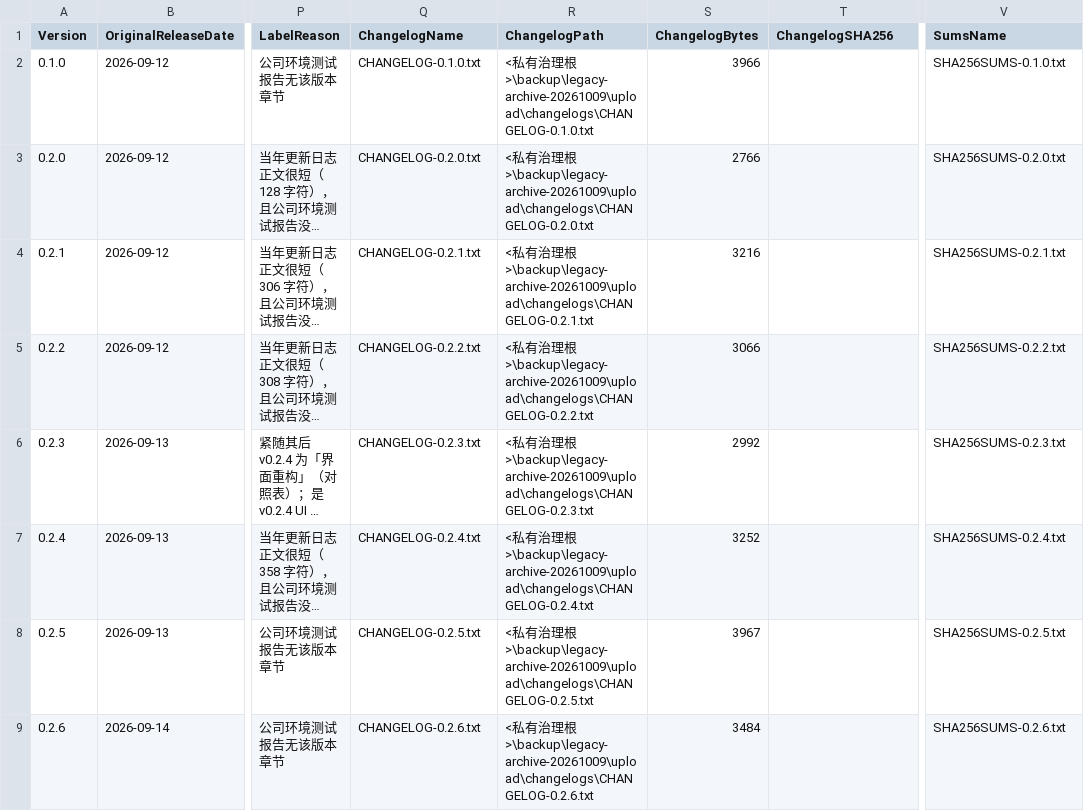
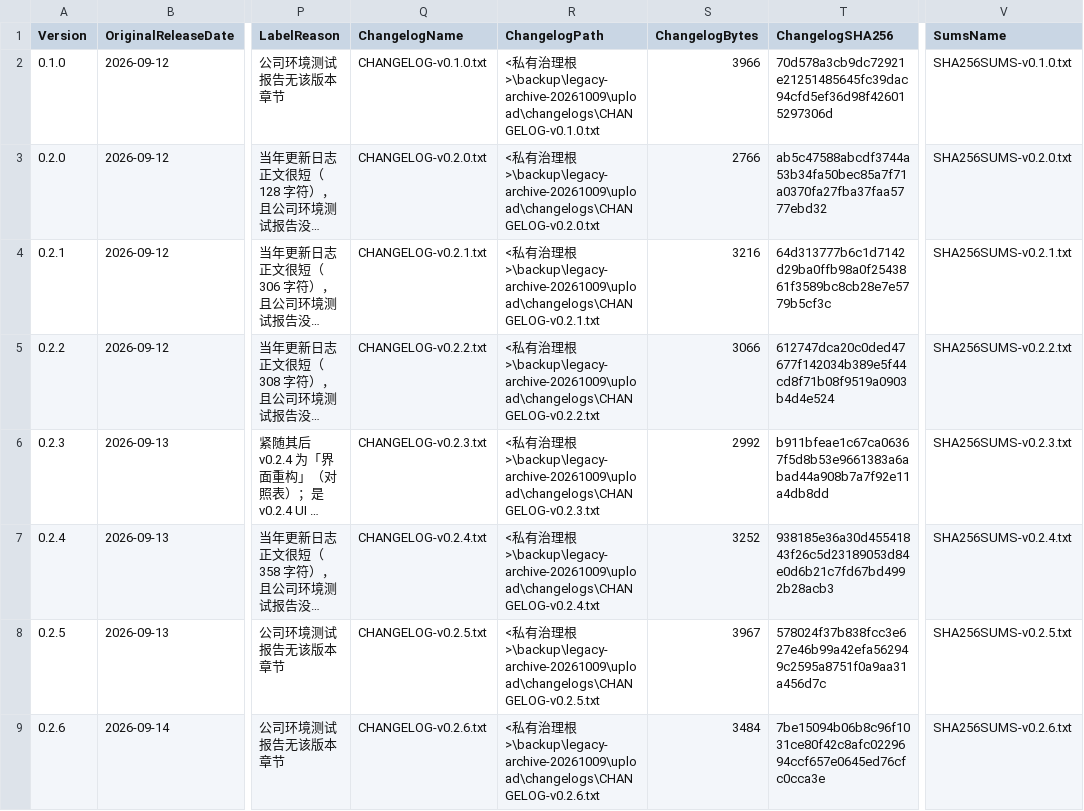
Before and after one commit to AxuanBest/PCMig, a TSV file: docs/legacy-binaries/MANIFEST-OF-TRUTH-49.tsv, drawn as a sheet; only a part is shown, gaps mark what is left out; long unchanged cells end in …; the diff covers the shown part only; the diff names each change by its address in the sheet, - before the commit and + after, or states it on an @@ line.

Commit message:
archive: 勘误 —— 补齐单版更新日志文件名与 SHA256（安装包哈希未变）

```diff
--- a/docs/legacy-binaries/MANIFEST-OF-TRUTH-49.tsv
+++ b/docs/legacy-binaries/MANIFEST-OF-TRUTH-49.tsv
-Q2 (ChangelogName): CHANGELOG-0.1.0.txt
+Q2 (ChangelogName): CHANGELOG-v0.1.0.txt
-R2 (ChangelogPath): …理根>\backup\legacy-archive-20261009\upload\changelogs\CHANGELOG-0.1.0.txt
+R2 (ChangelogPath): …理根>\backup\legacy-archive-20261009\upload\changelogs\CHANGELOG-v0.1.0.txt
-T2 (ChangelogSHA256): (empty)
+T2 (ChangelogSHA256): 70d578a3cb9dc72921e21251485645fc39dac94cfd5ef36d98f426015297306d
-V2 (SumsName): SHA256SUMS-0.1.0.txt
+V2 (SumsName): SHA256SUMS-v0.1.0.txt
-Q3 (ChangelogName): CHANGELOG-0.2.0.txt
+Q3 (ChangelogName): CHANGELOG-v0.2.0.txt
-R3 (ChangelogPath): …理根>\backup\legacy-archive-20261009\upload\changelogs\CHANGELOG-0.2.0.txt
+R3 (ChangelogPath): …理根>\backup\legacy-archive-20261009\upload\changelogs\CHANGELOG-v0.2.0.txt
-T3 (ChangelogSHA256): (empty)
+T3 (ChangelogSHA256): ab5c47588abcdf3744a53b34fa50bec85a7f71a0370fa27fba37faa5777ebd32
-V3 (SumsName): SHA256SUMS-0.2.0.txt
+V3 (SumsName): SHA256SUMS-v0.2.0.txt
-Q4 (ChangelogName): CHANGELOG-0.2.1.txt
+Q4 (ChangelogName): CHANGELOG-v0.2.1.txt
-R4 (ChangelogPath): …理根>\backup\legacy-archive-20261009\upload\changelogs\CHANGELOG-0.2.1.txt
+R4 (ChangelogPath): …理根>\backup\legacy-archive-20261009\upload\changelogs\CHANGELOG-v0.2.1.txt
-T4 (ChangelogSHA256): (empty)
+T4 (ChangelogSHA256): 64d313777b6c1d7142d29ba0ffb98a0f2543861f3589bc8cb28e7e5779b5cf3c
-V4 (SumsName): SHA256SUMS-0.2.1.txt
+V4 (SumsName): SHA256SUMS-v0.2.1.txt
-Q5 (ChangelogName): CHANGELOG-0.2.2.txt
+Q5 (ChangelogName): CHANGELOG-v0.2.2.txt
-R5 (ChangelogPath): …理根>\backup\legacy-archive-20261009\upload\changelogs\CHANGELOG-0.2.2.txt
+R5 (ChangelogPath): …理根>\backup\legacy-archive-20261009\upload\changelogs\CHANGELOG-v0.2.2.txt
-T5 (ChangelogSHA256): (empty)
+T5 (ChangelogSHA256): 612747dca20c0ded47677f142034b389e5f44cd8f71b08f9519a0903b4d4e524
-V5 (SumsName): SHA256SUMS-0.2.2.txt
+V5 (SumsName): SHA256SUMS-v0.2.2.txt
-Q6 (ChangelogName): CHANGELOG-0.2.3.txt
+Q6 (ChangelogName): CHANGELOG-v0.2.3.txt
-R6 (ChangelogPath): …理根>\backup\legacy-archive-20261009\upload\changelogs\CHANGELOG-0.2.3.txt
+R6 (ChangelogPath): …理根>\backup\legacy-archive-20261009\upload\changelogs\CHANGELOG-v0.2.3.txt
-T6 (ChangelogSHA256): (empty)
+T6 (ChangelogSHA256): b911bfeae1c67ca06367f5d8b53e9661383a6abad44a908b7a7f92e11a4db8dd
-V6 (SumsName): SHA256SUMS-0.2.3.txt
+V6 (SumsName): SHA256SUMS-v0.2.3.txt
-Q7 (ChangelogName): CHANGELOG-0.2.4.txt
+Q7 (ChangelogName): CHANGELOG-v0.2.4.txt
-R7 (ChangelogPath): …理根>\backup\legacy-archive-20261009\upload\changelogs\CHANGELOG-0.2.4.txt
+R7 (ChangelogPath): …理根>\backup\legacy-archive-20261009\upload\changelogs\CHANGELOG-v0.2.4.txt
-T7 (ChangelogSHA256): (empty)
+T7 (ChangelogSHA256): 938185e36a30d45541843f26c5d23189053d84e0d6b21c7fd67bd4992b28acb3
-V7 (SumsName): SHA256SUMS-0.2.4.txt
+V7 (SumsName): SHA256SUMS-v0.2.4.txt
-Q8 (ChangelogName): CHANGELOG-0.2.5.txt
+Q8 (ChangelogName): CHANGELOG-v0.2.5.txt
-R8 (ChangelogPath): …理根>\backup\legacy-archive-20261009\upload\changelogs\CHANGELOG-0.2.5.txt
+R8 (ChangelogPath): …理根>\backup\legacy-archive-20261009\upload\changelogs\CHANGELOG-v0.2.5.txt
-T8 (ChangelogSHA256): (empty)
+T8 (ChangelogSHA256): 578024f37b838fcc3e627e46b99a42efa562949c2595a8751f0a9aa31a456d7c
-V8 (SumsName): SHA256SUMS-0.2.5.txt
+V8 (SumsName): SHA256SUMS-v0.2.5.txt
-Q9 (ChangelogName): CHANGELOG-0.2.6.txt
+Q9 (ChangelogName): CHANGELOG-v0.2.6.txt
-R9 (ChangelogPath): …理根>\backup\legacy-archive-20261009\upload\changelogs\CHANGELOG-0.2.6.txt
+R9 (ChangelogPath): …理根>\backup\legacy-archive-20261009\upload\changelogs\CHANGELOG-v0.2.6.txt
-T9 (ChangelogSHA256): (empty)
+T9 (ChangelogSHA256): 7be15094b06b8c96f1031ce80f42c8afc0229694ccf657e0645ed76cfc0cca3e
-V9 (SumsName): SHA256SUMS-0.2.6.txt
+V9 (SumsName): SHA256SUMS-v0.2.6.txt
```
Also changed, not shown: 164 edited cells elsewhere in this file, 1 other file.
